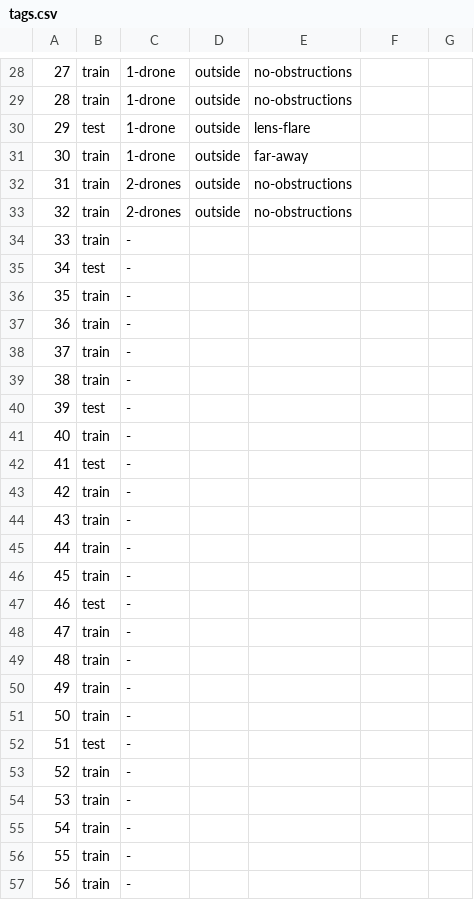
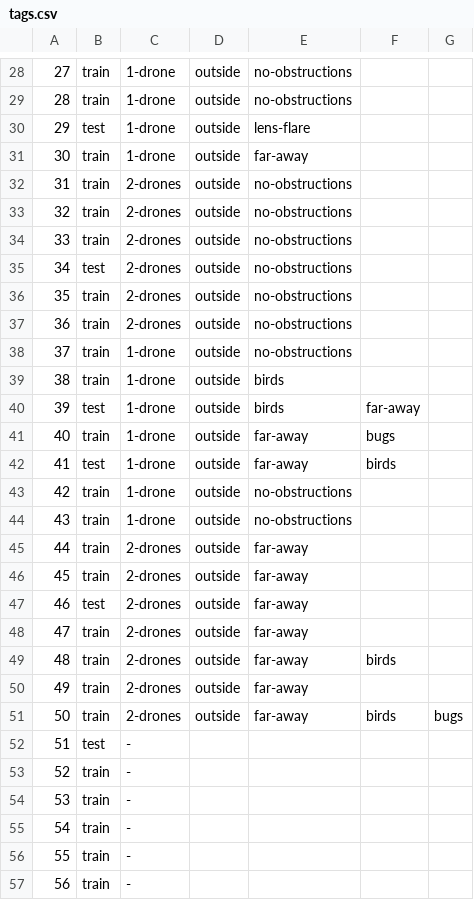
Before and after one commit to TENNLab-UTK/FRED-Labels, a CSV file: tags.csv, drawn as a sheet; only a part is shown, gaps mark what is left out.

Commit message:
Up through 50 now.

```diff
--- a/tags.csv
+++ b/tags.csv
@@ -33,20 +33,20 @@
  32, train, 2-drones, outside, no-obstructions
- 33, train, -
- 34, test , -
- 35, train, -
- 36, train, -
- 37, train, -
- 38, train, -
- 39, test , -
- 40, train, -
- 41, test , -
- 42, train, -
- 43, train, -
- 44, train, -
- 45, train, -
- 46, test , -
- 47, train, -
- 48, train, -
- 49, train, -
- 50, train, -
+ 33, train, 2-drones, outside, no-obstructions
+ 34, test , 2-drones, outside, no-obstructions
+ 35, train, 2-drones, outside, no-obstructions
+ 36, train, 2-drones, outside, no-obstructions
+ 37, train, 1-drone, outside, no-obstructions
+ 38, train, 1-drone, outside, birds
+ 39, test , 1-drone, outside, birds, far-away
+ 40, train, 1-drone, outside, far-away, bugs
+ 41, test , 1-drone, outside, far-away, birds
+ 42, train, 1-drone, outside, no-obstructions
+ 43, train, 1-drone, outside, no-obstructions
+ 44, train, 2-drones, outside, far-away
+ 45, train, 2-drones, outside, far-away
+ 46, test , 2-drones, outside, far-away
+ 47, train, 2-drones, outside, far-away
+ 48, train, 2-drones, outside, far-away, birds
+ 49, train, 2-drones, outside, far-away
+ 50, train, 2-drones, outside, far-away, birds, bugs
  51, test , -
```
